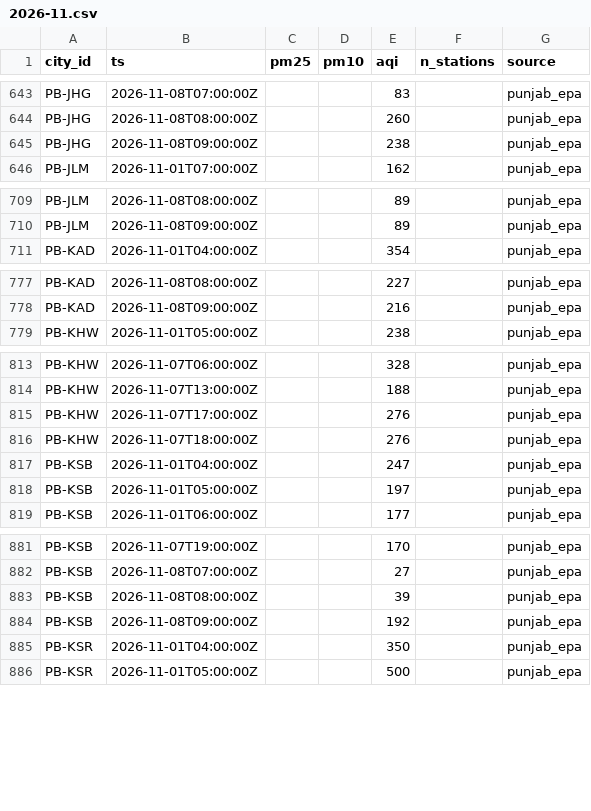
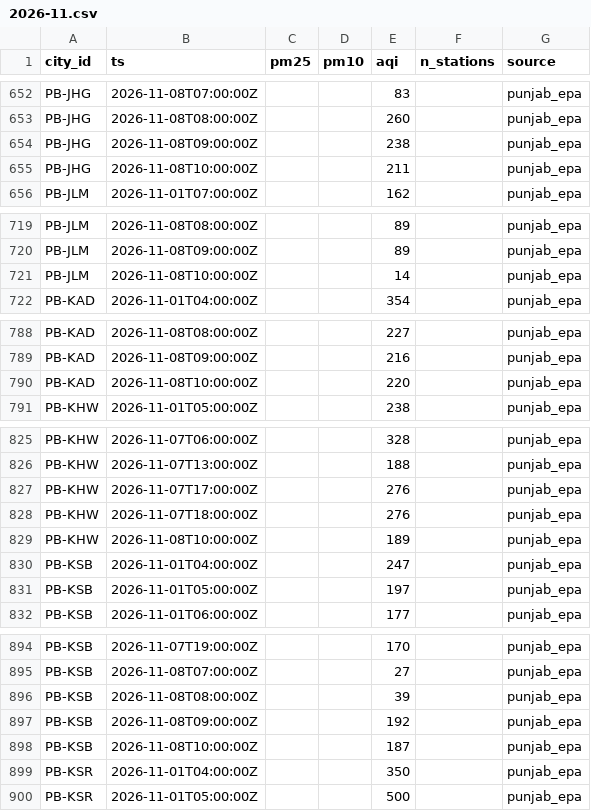
Before and after one commit to Xftab/airlume, a CSV file: data/archive/city_hourly/punjab_epa/2026-11.csv, drawn as a sheet; only a part is shown, gaps mark what is left out; the diff covers the shown part only; the diff names each change by its address in the sheet, - before the commit and + after, or states it on an @@ line.

```diff
--- a/data/archive/city_hourly/punjab_epa/2026-11.csv
+++ b/data/archive/city_hourly/punjab_epa/2026-11.csv
+row 655: PB-JHG | 2026-11-08T10:00:00Z |  |  | 211 |  | punjab_epa
+row 721: PB-JLM | 2026-11-08T10:00:00Z |  |  | 14 |  | punjab_epa
+row 790: PB-KAD | 2026-11-08T10:00:00Z |  |  | 220 |  | punjab_epa
+row 829: PB-KHW | 2026-11-08T10:00:00Z |  |  | 189 |  | punjab_epa
+row 898: PB-KSB | 2026-11-08T10:00:00Z |  |  | 187 |  | punjab_epa
```
Also changed, not shown: 27 added rows and 2 edited cells elsewhere in this file, data/archive/city_hourly/open_meteo_cams/2026-11.csv, data/archive/forecasts/open_meteo_cams_forecast/2026-11.csv, 2 other files.
